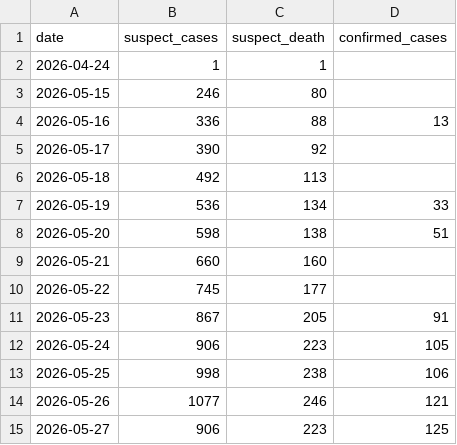
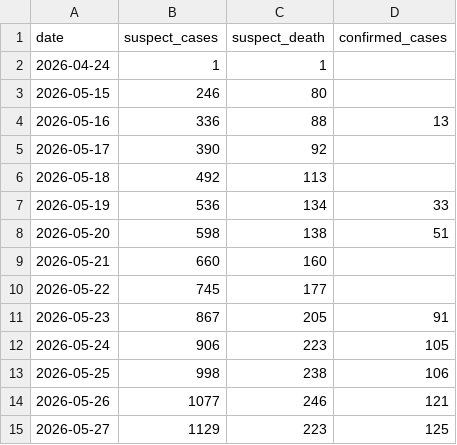
Before and after one commit to wzmli/ebola_2026, a CSV file: who3.csv, drawn as a sheet.

Commit message:
correcting today's suspected case

```diff
--- a/who3.csv
+++ b/who3.csv
@@ -14,2 +14,2 @@ date, suspect_cases, suspect_death, confirmed_cases
 2026-05-26, 1077, 246, 121
-2026-05-27, 906, 223, 125
+2026-05-27, 1129, 223, 125
```
